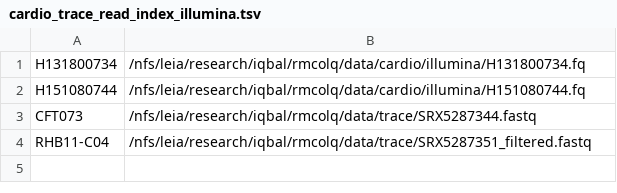
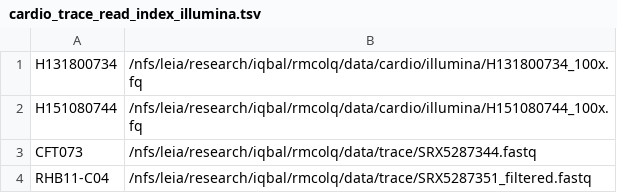
Before and after one commit to rmcolq/DPhil_analysis, a TSV file: data/cardio_trace_read_index_illumina.tsv, drawn as a sheet.

```diff
--- a/data/cardio_trace_read_index_illumina.tsv
+++ b/data/cardio_trace_read_index_illumina.tsv
@@ -1,3 +1,3 @@
-H131800734	/nfs/leia/research/iqbal/rmcolq/data/cardio/illumina/H131800734.fq
-H151080744	/nfs/leia/research/iqbal/rmcolq/data/cardio/illumina/H151080744.fq
+H131800734	/nfs/leia/research/iqbal/rmcolq/data/cardio/illumina/H131800734_100x.fq
+H151080744	/nfs/leia/research/iqbal/rmcolq/data/cardio/illumina/H151080744_100x.fq
 CFT073	/nfs/leia/research/iqbal/rmcolq/data/trace/SRX5287344.fastq
```
Also changed, not shown: data/cardio_trace_read_index_nanopore.tsv, 9 other files.
